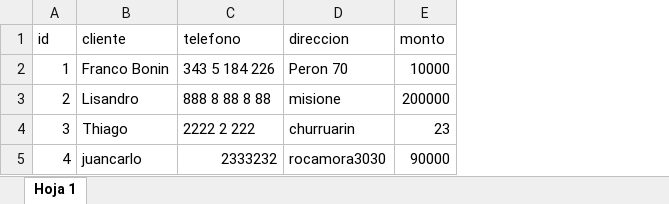
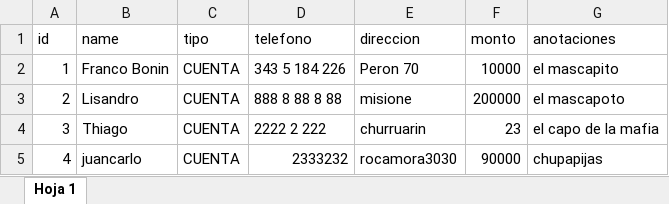
Before and after one commit to FrancoXBL/Gestion-PetShop, an Excel workbook: clientes.xlsx, sheet Hoja 1, drawn as a sheet; values as stored, in another font and other column widths than the file's, no borders; the diff names each change by its address in the sheet, - before the commit and + after, or states it on an @@ line.

Commit message:
Agregue utilizades a los clientes, agregar y eliminar

```diff
--- a/clientes.xlsx (sheet Hoja 1)
+++ b/clientes.xlsx (sheet Hoja 1)
+column C (tipo), rows 2-5: all CUENTA
+column G (anotaciones), rows 2-5: el mascapito | el mascapoto | el capo de la mafia | chupapijas
-B1: cliente
+B1: name
```
Also changed, not shown: lista.xlsx, 7 other files.
